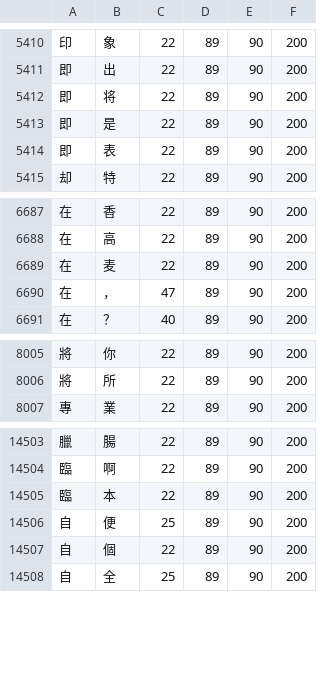
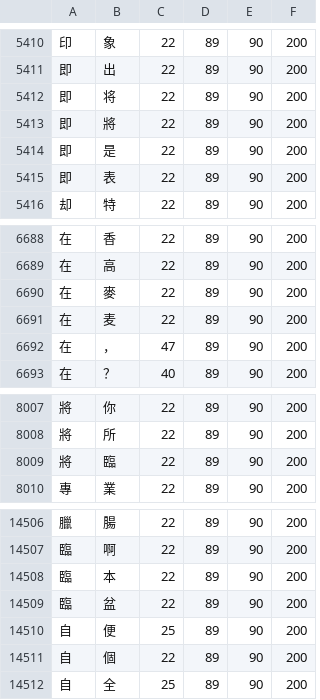
Before and after one commit to KarlTDebiec/Scinoephile, a CSV file: scinoephile/data/ocr/char_pair_gaps.csv, drawn as a sheet; only a part is shown, gaps mark what is left out; the diff names each change by its address in the sheet, - before the commit and + after, or states it on an @@ line.

```diff
--- a/scinoephile/data/ocr/char_pair_gaps.csv
+++ b/scinoephile/data/ocr/char_pair_gaps.csv
+row 5413: 即 | 將 | 22 | 89 | 90 | 200
+row 6690: 在 | 麥 | 22 | 89 | 90 | 200
+row 8009: 將 | 臨 | 22 | 89 | 90 | 200
+row 14509: 臨 | 盆 | 22 | 89 | 90 | 200
```
Also changed, not shown: scinoephile/data/ocr/char_dims_1.csv, scinoephile/data/ocr/char_dims_2.csv.
